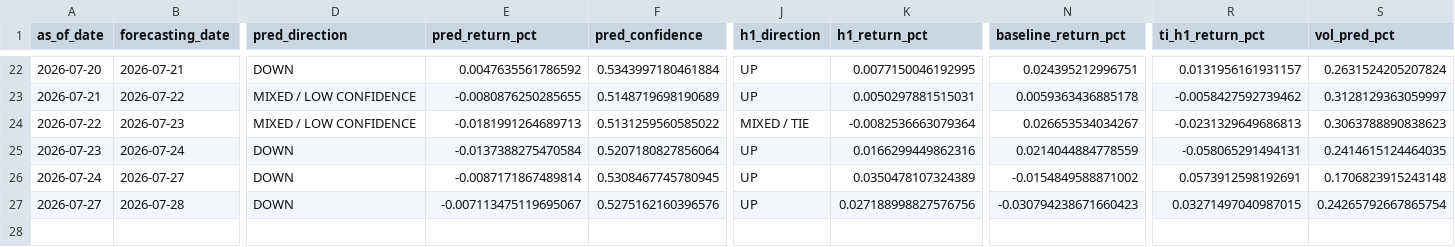
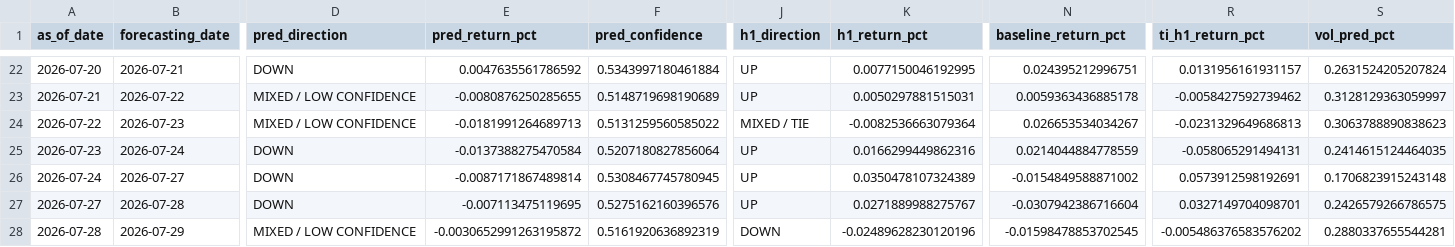
Before and after one commit to velizarMitov/EURUSD-prophet, a CSV file: results/prediction_log.csv, drawn as a sheet; only a part is shown, gaps mark what is left out; rows hold the shown columns only; the diff names each change by its address in the sheet, - before the commit and + after, or states it on an @@ line.

```diff
--- a/results/prediction_log.csv
+++ b/results/prediction_log.csv
-E27 (pred_return_pct): -0.007113475119695067
+E27 (pred_return_pct): -0.007113475119695
-K27 (h1_return_pct): 0.027188998827576756
+K27 (h1_return_pct): 0.0271889988275767
-N27 (baseline_return_pct): -0.030794238671660423
+N27 (baseline_return_pct): -0.0307942386716604
-R27 (ti_h1_return_pct): 0.03271497040987015
+R27 (ti_h1_return_pct): 0.0327149704098701
-S27 (vol_pred_pct): 0.24265792667865754
+S27 (vol_pred_pct): 0.2426579266786575
+row 28: 2026-07-28 | 2026-07-29 | MIXED / LOW CONFIDENCE | -0.0030652991263195872 | 0.5161920636892319 | DOWN | -0.02489628230120196 | -0.01598478853702545 | -0.005486376583576202 | 0.2880337655544281
```
Also changed, not shown: results/inflation_differential.csv, 8 other files.
